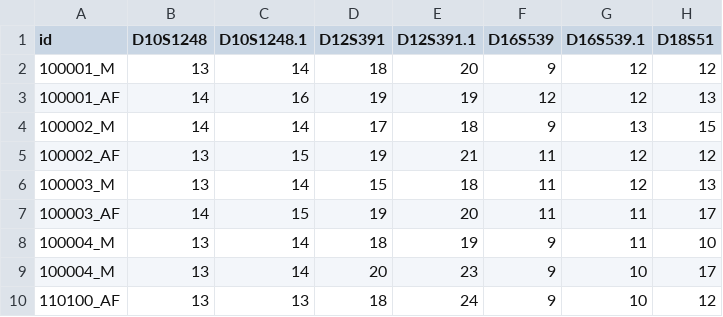
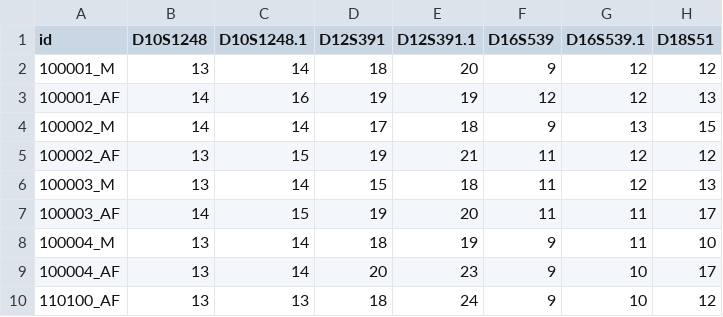
Before and after one commit to VitorAguiar/forensicstr, a CSV file: sample_input.csv, drawn as a sheet; only a part is shown; the diff names each change by its address in the sheet, - before the commit and + after, or states it on an @@ line.

Commit message:
Update sample_input.csv

```diff
--- a/sample_input.csv
+++ b/sample_input.csv
-A9 (id): 100004_M
+A9 (id): 100004_AF
```
